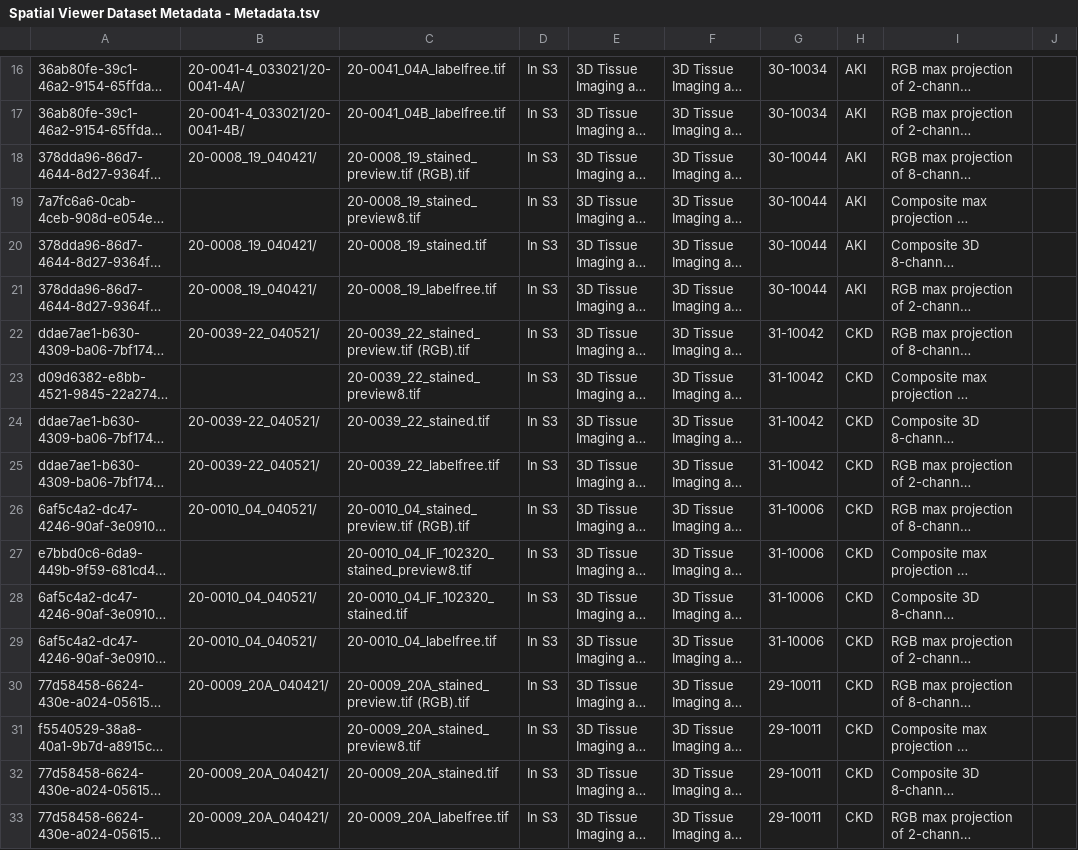
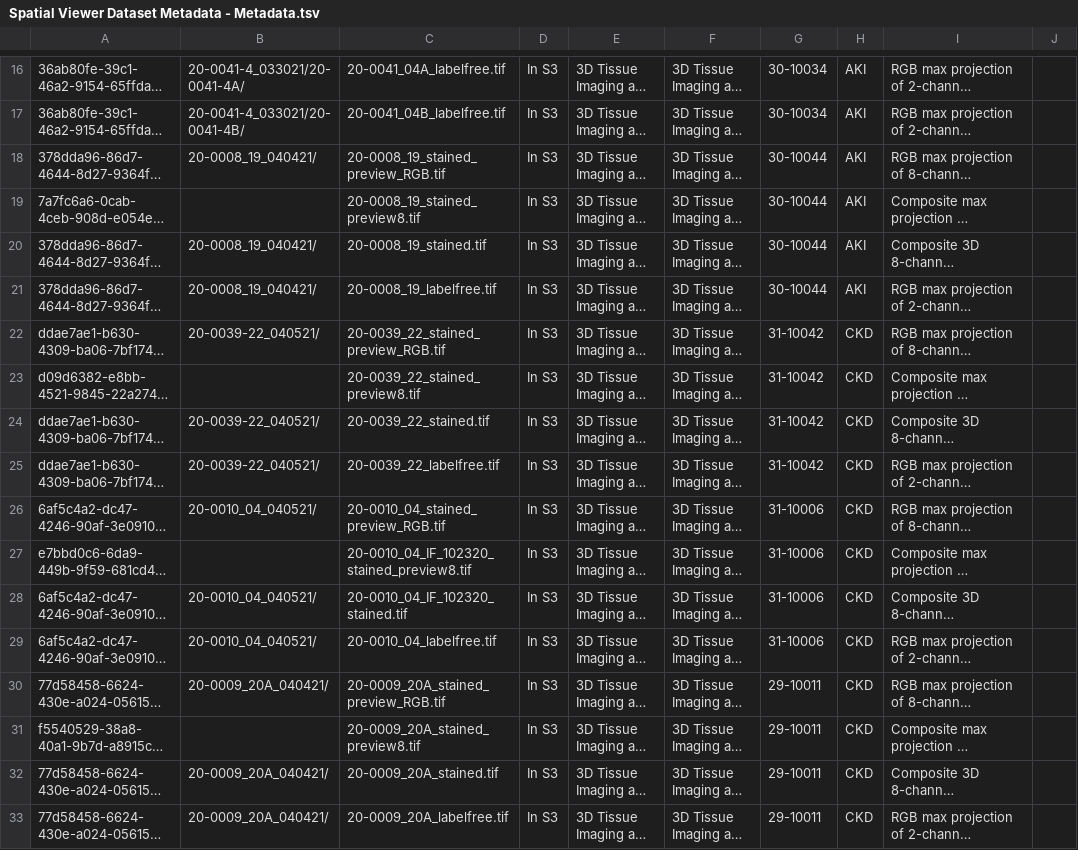
Before and after one commit to KPMP/hubble-web, a TSV file: public/files/Spatial Viewer Dataset Metadata - Metadata.tsv, drawn as a sheet; only a part is shown, gaps mark what is left out; long unchanged cells end in …; the diff covers the shown part only; the diff names each change by its address in the sheet, - before the commit and + after, or states it on an @@ line.

Commit message:
fix-filename

```diff
--- a/public/files/Spatial Viewer Dataset Metadata - Metadata.tsv
+++ b/public/files/Spatial Viewer Dataset Metadata - Metadata.tsv
-C18: 20-0008_19_stained_preview.tif (RGB).tif
+C18: 20-0008_19_stained_preview_RGB.tif
-C22: 20-0039_22_stained_preview.tif (RGB).tif
+C22: 20-0039_22_stained_preview_RGB.tif
-C26: 20-0010_04_stained_preview.tif (RGB).tif
+C26: 20-0010_04_stained_preview_RGB.tif
-C30: 20-0009_20A_stained_preview.tif (RGB).tif
+C30: 20-0009_20A_stained_preview_RGB.tif
```
Also changed, not shown: 10 edited cells elsewhere in this file.
